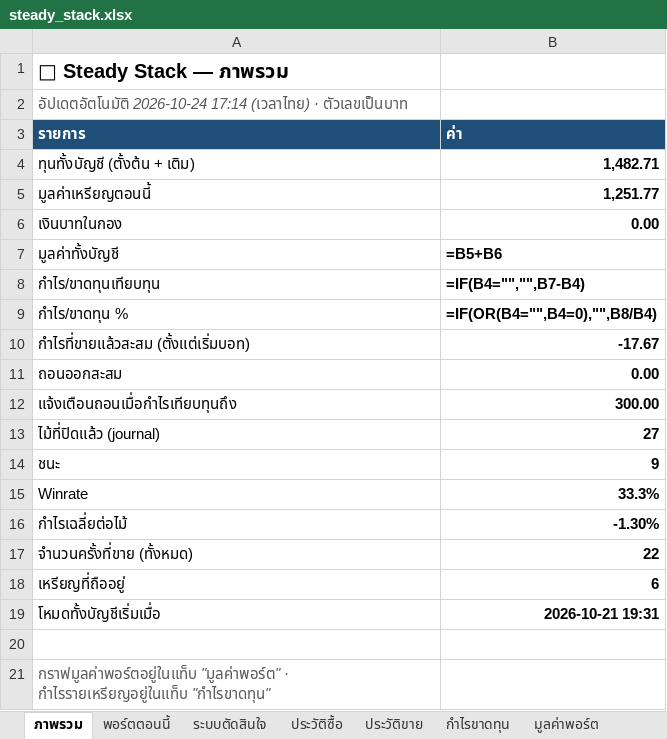
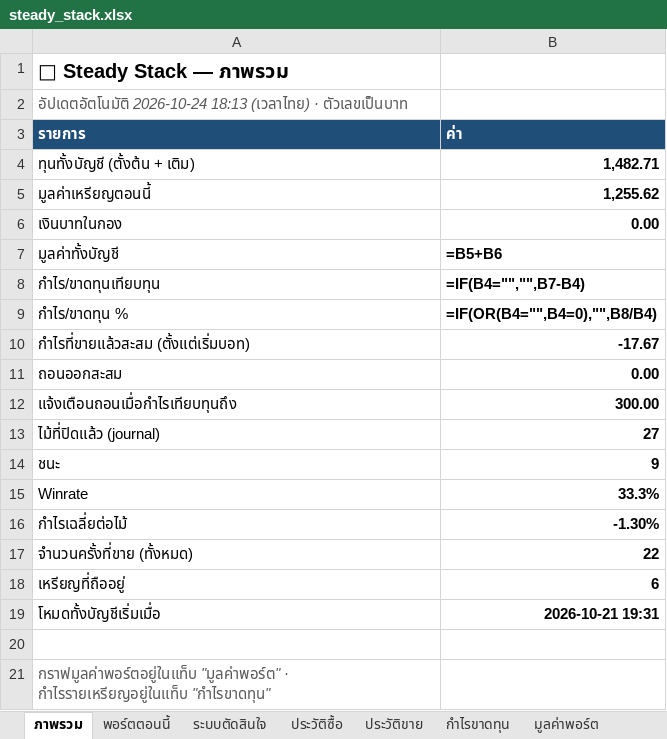
Before and after one commit to sutonakung-ops/BTC-ETH_THB_Alert, an Excel workbook: reports/steady_stack.xlsx, sheet ภาพรวม, drawn as a sheet; values as stored, in another font and other column widths than the file's, no borders; formulas without a stored value are shown as written; the diff names each change by its address in the sheet, - before the commit and + after, or states it on an @@ line.

```diff
--- a/reports/steady_stack.xlsx (sheet ภาพรวม)
+++ b/reports/steady_stack.xlsx (sheet ภาพรวม)
-A2 (รายการ): อัปเดตอัตโนมัติ 2026-10-24 17:14 (เวลาไทย) ·…
+A2 (รายการ): อัปเดตอัตโนมัติ 2026-10-24 18:13 (เวลาไทย) ·…
-B5 (ค่า): 1,251.77
+B5 (ค่า): 1,255.62
```
Also changed, not shown: sheet พอร์ตตอนนี้, sheet มูลค่าพอร์ต, charts or pictures, 9 other files.
